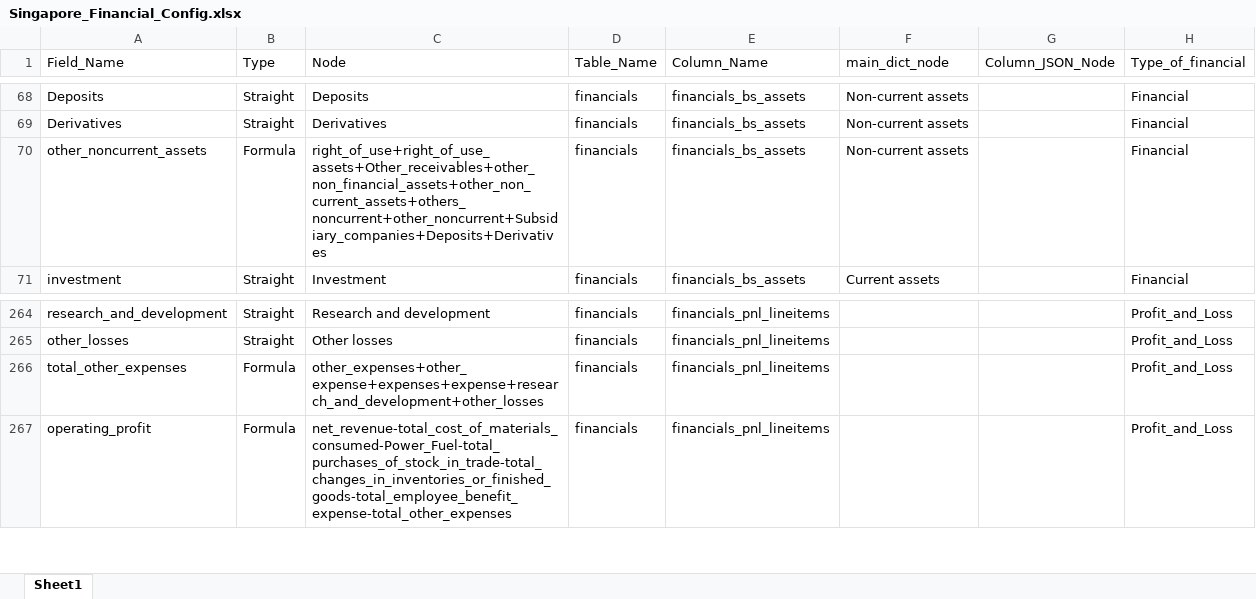
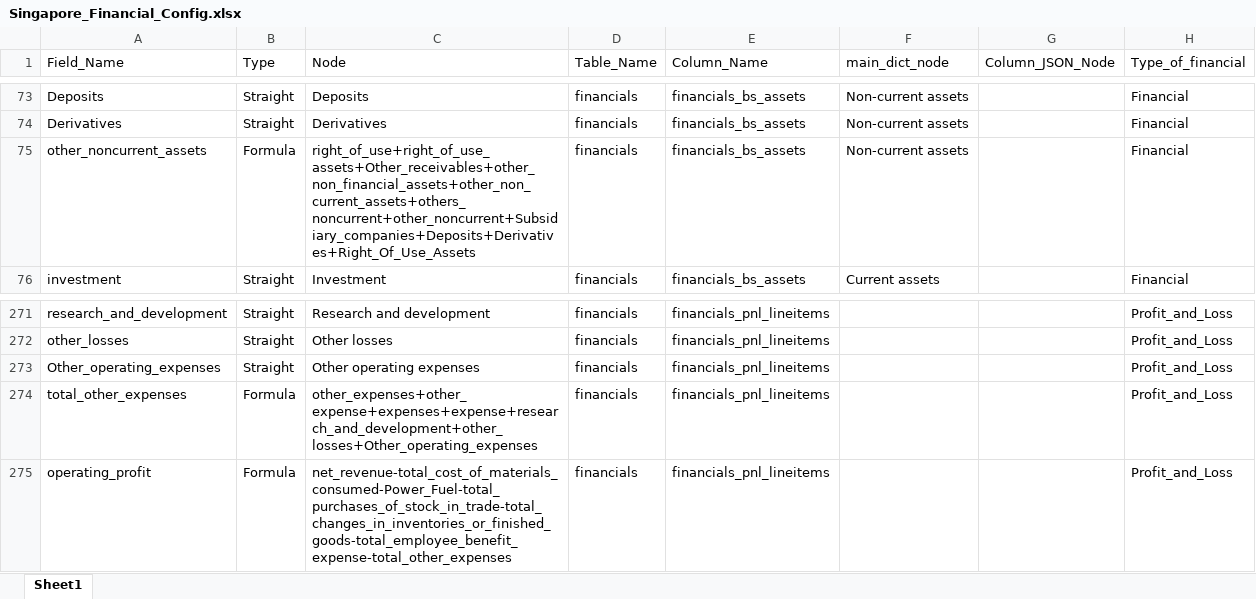
Before and after one commit to skrishna07/MNS-Singapore, an Excel workbook: Config/Singapore_Financial_Config.xlsx, sheet Sheet1, drawn as a sheet; only a part is shown, gaps mark what is left out; values as stored, in another font and other column widths than the file's, no borders; addresses are those after the commit; the diff covers the shown part only; the diff names each change by its address in the sheet, - before the commit and + after, or states it on an @@ line.

Commit message:
Financial Config Updated

```diff
--- a/Config/Singapore_Financial_Config.xlsx (sheet Sheet1)
+++ b/Config/Singapore_Financial_Config.xlsx (sheet Sheet1)
-C75 (Node): right_of_use+right_of_use_assets+Other_receivables+other_non_financial_assets+other_non_current_assets+others_noncurrent+other_noncurrent+Subsidiary_companies+Deposits+Derivatives
+C75 (Node): right_of_use+right_of_use_assets+Other_receivables+other_non_financial_assets+other_non_current_assets+others_noncurrent+other_noncurrent+Subsidiary_companies+Deposits+Derivatives+Right_Of_Use_Assets
+row 273: Other_operating_expenses | Straight | Other operating expenses | financials | financials_pnl_lineitems |  |  | Profit_and_Loss
-C274 (Node): other_expenses+other_expense+expenses+expense+research_and_development+other_losses
+C274 (Node): other_expenses+other_expense+expenses+expense+research_and_development+other_losses+Other_operating_expenses
```
Also changed, not shown: 8 added rows, 1 removed row and 20 edited cells elsewhere in this sheet.
